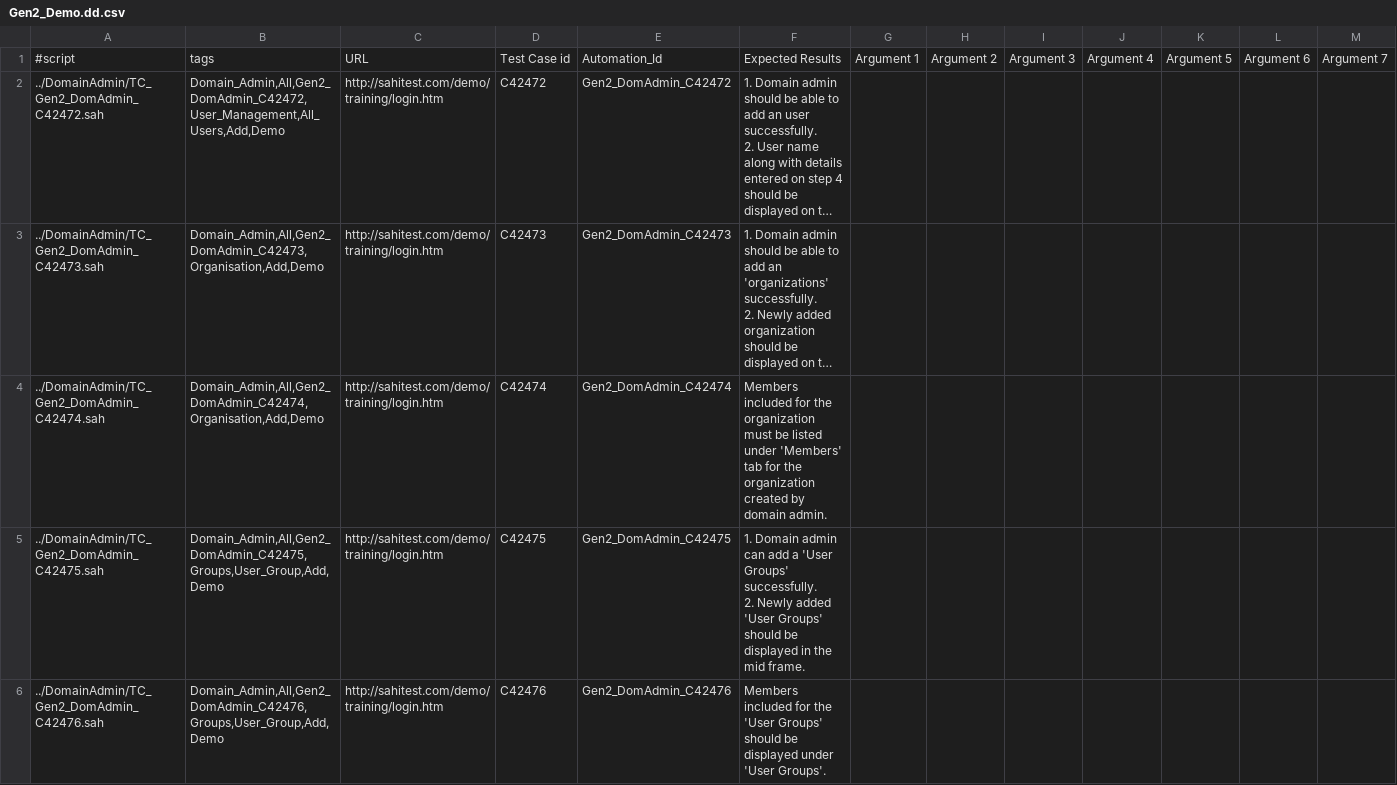
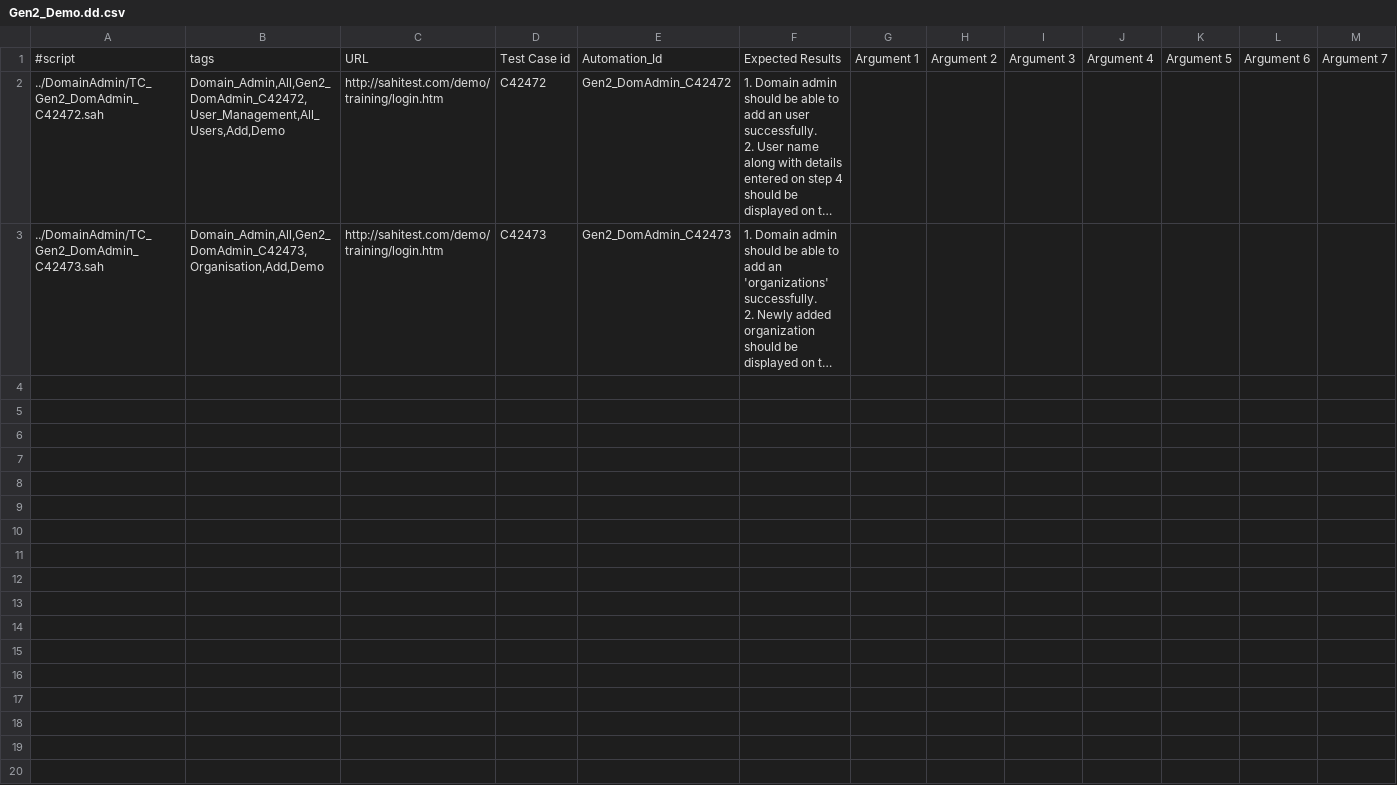
Before and after one commit to Divya-tfw/CS2, a CSV file: Suite/Gen2_Demo.dd.csv, drawn as a sheet; long unchanged cells end in …; ↵ is a line break in a cell; the diff names each change by its address in the sheet, - before the commit and + after, or states it on an @@ line.

```diff
--- a/Suite/Gen2_Demo.dd.csv
+++ b/Suite/Gen2_Demo.dd.csv
-row 4: ../DomainAdmin/TC_Gen2_DomAdmin_C42474.sah | Domain_Admin,All,Gen2_DomAdmin_C42474,Organisation,Add,Demo | http://sahitest.com/demo/training/login.htm | C42474 | Gen2_DomAdmin_C42474 | Members included for the organization must be listed under 'Members' tab for the organization created by domain admin.
-row 5: ../DomainAdmin/TC_Gen2_DomAdmin_C42475.sah | Domain_Admin,All,Gen2_DomAdmin_C42475,Groups,User_Group,Add,Demo | http://sahitest.com/demo/training/login.htm | C42475 | Gen2_DomAdmin_C42475 | 1. Domain admin can add a 'User Groups' successfully. ↵ 2. Newly added 'User Groups' should be displayed in the mid frame.
-row 6: ../DomainAdmin/TC_Gen2_DomAdmin_C42476.sah | Domain_Admin,All,Gen2_DomAdmin_C42476,Groups,User_Group,Add,Demo | http://sahitest.com/demo/training/login.htm | C42476 | Gen2_DomAdmin_C42476 | Members included for the 'User Groups' should be displayed under 'User Groups'.
```
Also changed, not shown: 4 other files.
